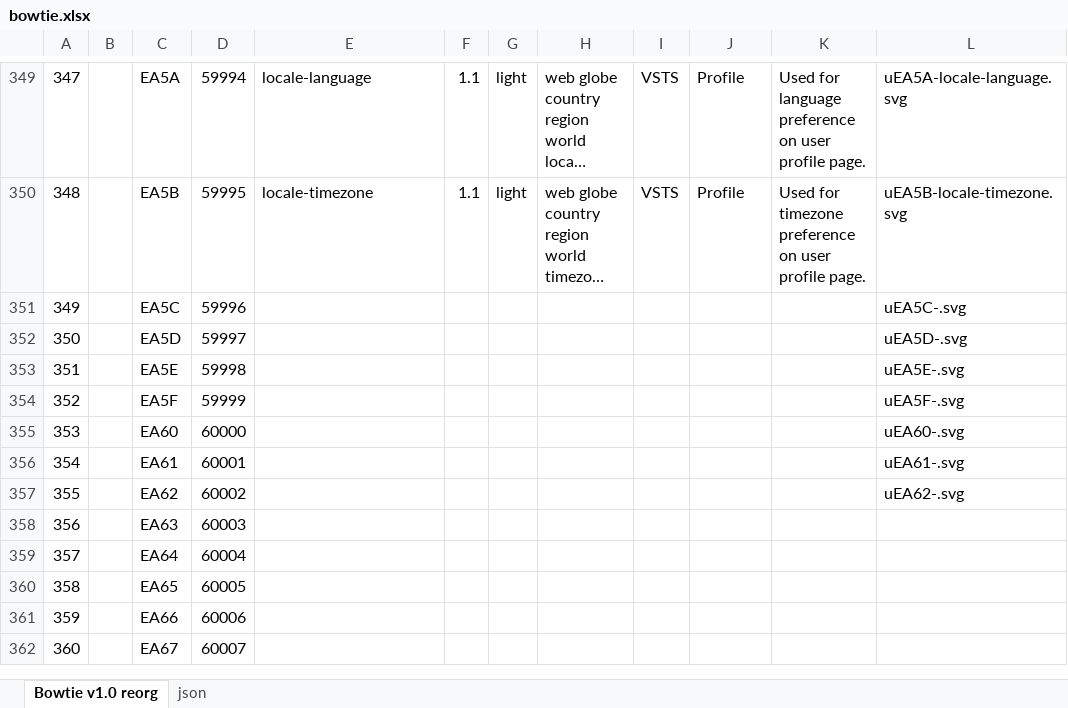
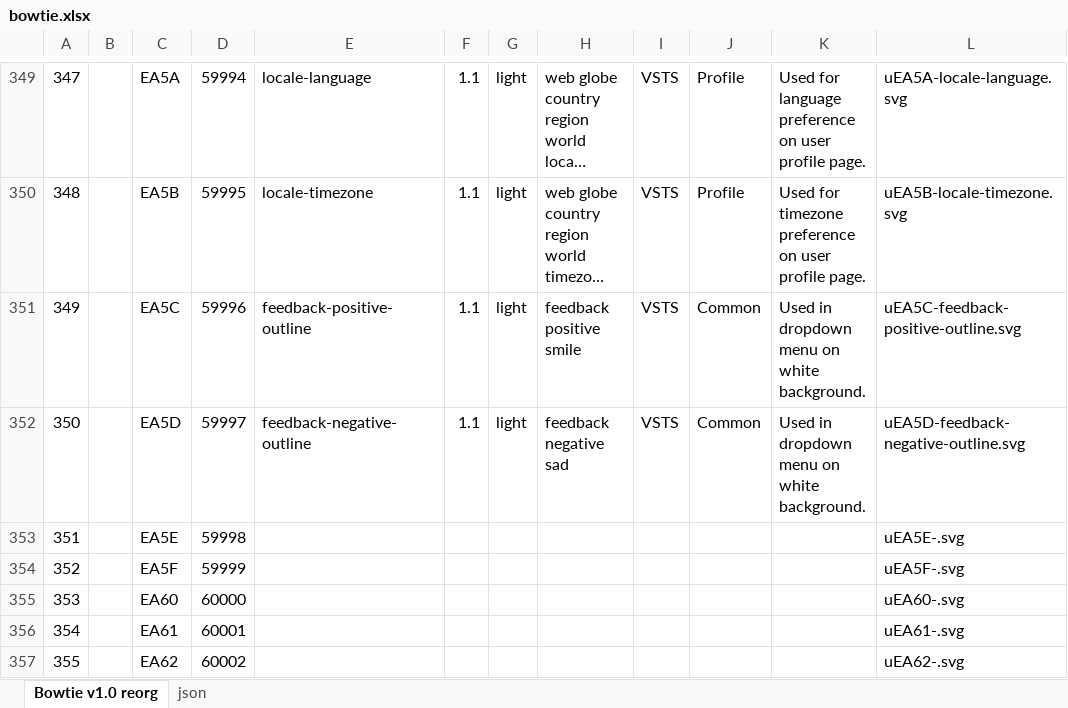
Before and after one commit to chryw/vsfi, an Excel workbook: source/bowtie.xlsx, sheet Bowtie v1.0 reorg, drawn as a sheet; only a part is shown, gaps mark what is left out; the shorter side is filled out with more unchanged rows; long unchanged cells end in …; values as stored, in another font and other column widths than the file's, no borders; charts and pictures not drawn; the diff names each change by its address in the sheet, - before the commit and + after, or states it on an @@ line.

Commit message:
added outline version feedback smiley icons

```diff
--- a/source/bowtie.xlsx (sheet Bowtie v1.0 reorg)
+++ b/source/bowtie.xlsx (sheet Bowtie v1.0 reorg)
-E351: (empty)
+E351: feedback-positive-outline
-F351:F352: (empty)
+F351:F352: 1.1
-G351:G352: (empty)
+G351:G352: light
-H351: (empty)
+H351: feedback positive smile
-I351:I352: (empty)
+I351:I352: VSTS
-J351:J352: (empty)
+J351:J352: Common
-K351:K352: (empty)
+K351:K352: Used in dropdown menu on white background.
-L351: uEA5C-.svg
+L351: uEA5C-feedback-positive-outline.svg
-E352: (empty)
+E352: feedback-negative-outline
-H352: (empty)
+H352: feedback negative sad
-L352: uEA5D-.svg
+L352: uEA5D-feedback-negative-outline.svg
```
Also changed, not shown: sheet json, charts or pictures, 8 other files.
